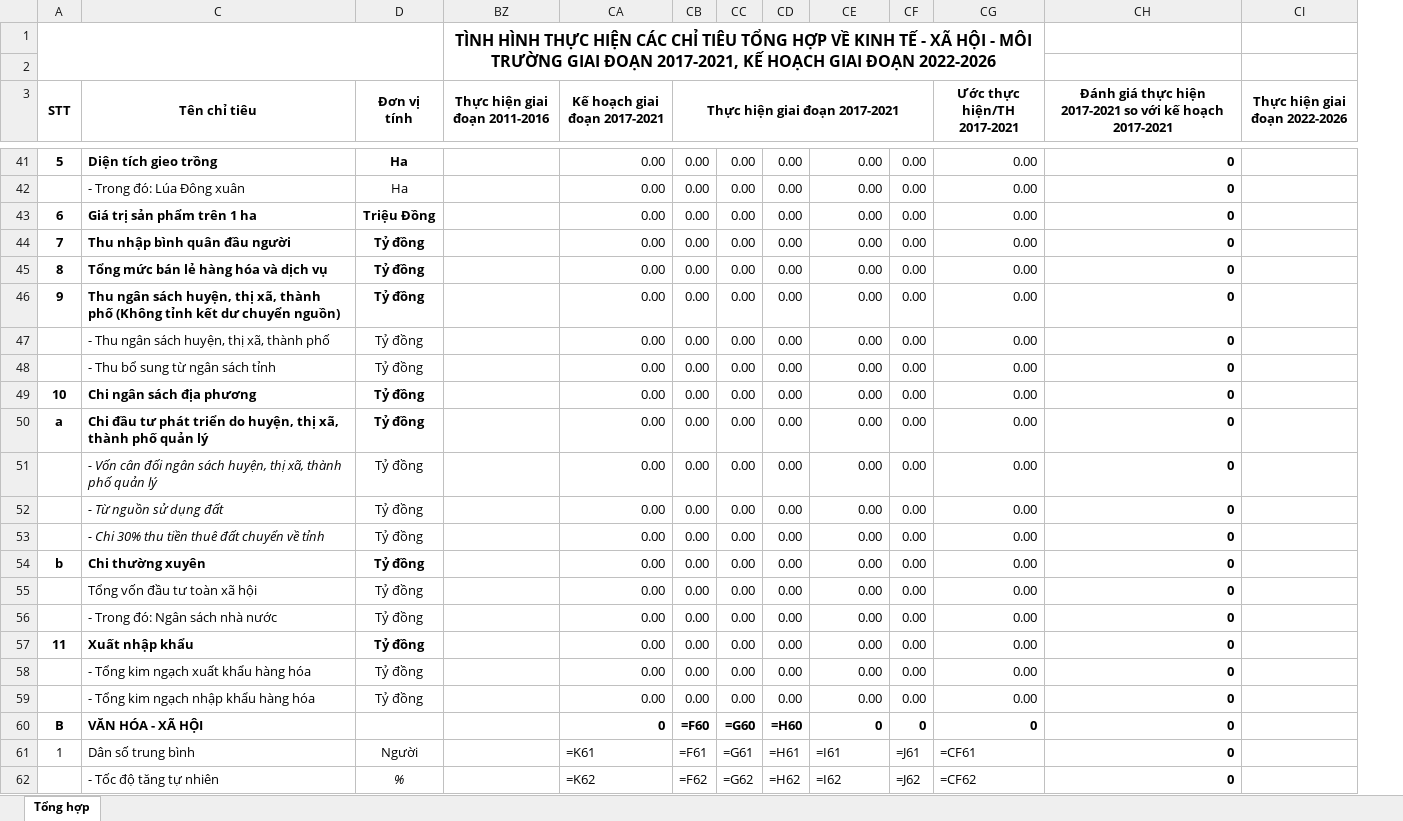
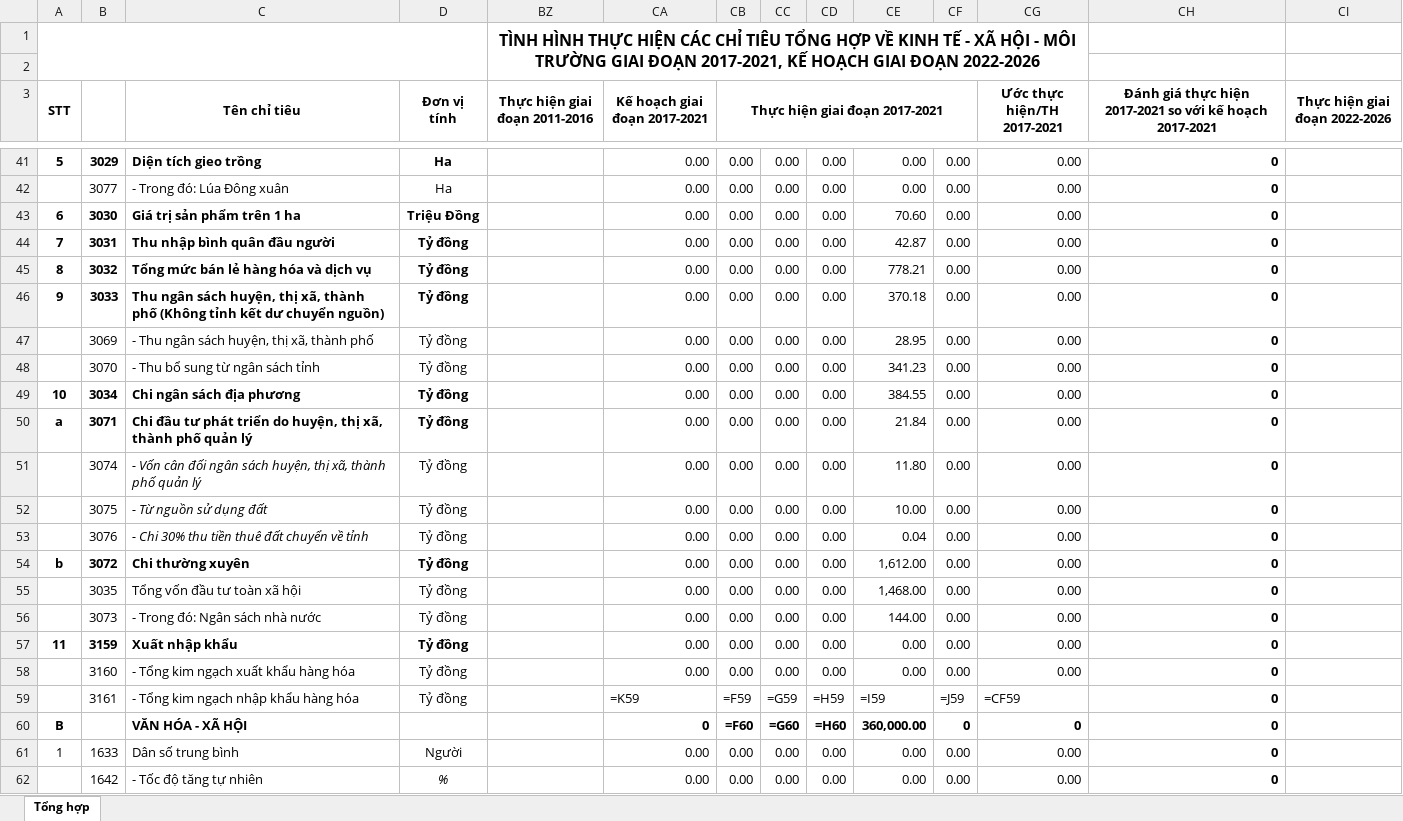
Before and after one commit to Kirito223/KTXH, an Excel workbook: public/export/giaidoan_huyen.xlsx, sheet Tổng hợp, drawn as a sheet; only a part is shown, gaps mark what is left out; values as stored, in another font and other column widths than the file's, no borders; formulas without a stored value are shown as written; removed rows and columns are numbered as before the commit, all else as after; rows hold the shown columns only; the diff covers the shown part only; the diff names each change by its address in the sheet, - before the commit and + after, or states it on an @@ line.

Commit message:
xong xuat mau giai doan huyen

```diff
--- a/public/export/giaidoan_huyen.xlsx (sheet Tổng hợp)
+++ b/public/export/giaidoan_huyen.xlsx (sheet Tổng hợp)
@@ column B unhidden, rows 41-58: 3029 | 3077 | 3030 | 3031 | 3032 | 3033 | 3069 | 3070 | 3034 | 3071 | 3074 | 3075 | 3076 | 3072 | 3035 | 3073 | 3159 | 3160; row 61: 1633 @@
-CE43: 0.00
+CE43: 70.60
-CE44: 0.00
+CE44: 42.87
-CE45: 0.00
+CE45: 778.21
-CE46: 0.00
+CE46: 370.18
-CE47: 0.00
+CE47: 28.95
-CE48: 0.00
+CE48: 341.23
-CE49: 0.00
+CE49: 384.55
-CE50: 0.00
+CE50: 21.84
-CE51: 0.00
+CE51: 11.80
-CE52: 0.00
+CE52: 10.00
-CE53: 0.00
+CE53: 0.04
-CE54: 0.00
+CE54: 1,612.00
-CE55: 0.00
+CE55: 1,468.00
-CE56: 0.00
+CE56: 144.00
-row 59:  | - Tổng kim ngạch nhập khẩu hàng hóa | Tỷ đồng |  | 0.00 | 0.00 | 0.00 | 0.00 | 0.00 | 0.00 | 0.00 | 0
+row 59:  | 3161 | - Tổng kim ngạch nhập khẩu hàng hóa | Tỷ đồng |  | =K59 | =F59 | =G59 | =H59 | =I59 | =J59 | =CF59 | 0
-CE60: 0
+CE60: 360,000.00
-CA61 (Kế hoạch giai đoạn 2017-2021): =K61
+CA61 (Kế hoạch giai đoạn 2017-2021): 0.00
-CB61 (Thực hiện giai đoạn 2017-2021): =F61
+CB61 (Thực hiện giai đoạn 2017-2021): 0.00
-CC61: =G61
+CC61: 0.00
-CD61: =H61
+CD61: 0.00
-CE61: =I61
+CE61: 0.00
-CF61: =J61
+CF61: 0.00
-CG61 (Ước thực hiện/TH 2017-2021): =CF61
+CG61 (Ước thực hiện/TH 2017-2021): 0.00
-row 62:  | - Tốc độ tăng tự nhiên | % |  | =K62 | =F62 | =G62 | =H62 | =I62 | =J62 | =CF62 | 0
+row 62:  | 1642 | - Tốc độ tăng tự nhiên | % |  | 0.00 | 0.00 | 0.00 | 0.00 | 0.00 | 0.00 | 0.00 | 0
```
Also changed, not shown: 2 added rows, 2 removed rows and 154 edited cells elsewhere in this sheet, hidden cells, 5 other files.
